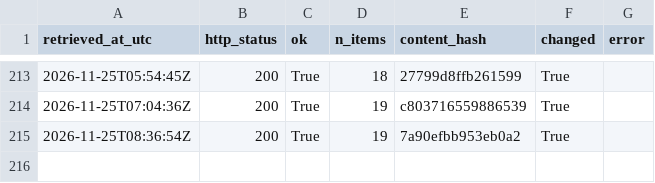
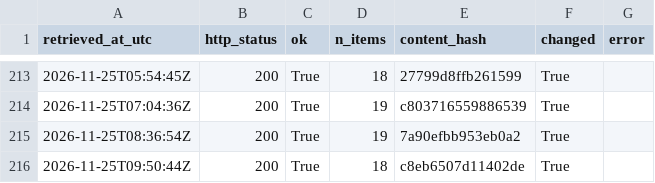
Before and after one commit to Chenyang1006/tfl-lift-data, a CSV file: data/log.csv, drawn as a sheet; only a part is shown, gaps mark what is left out; the diff names each change by its address in the sheet, - before the commit and + after, or states it on an @@ line.

Commit message:
Lift data 2026-11-25T09:50Z

```diff
--- a/data/log.csv
+++ b/data/log.csv
+row 216: 2026-11-25T09:50:44Z | 200 | True | 18 | c8eb6507d11402de | True
```
Also changed, not shown: 2 other files.
